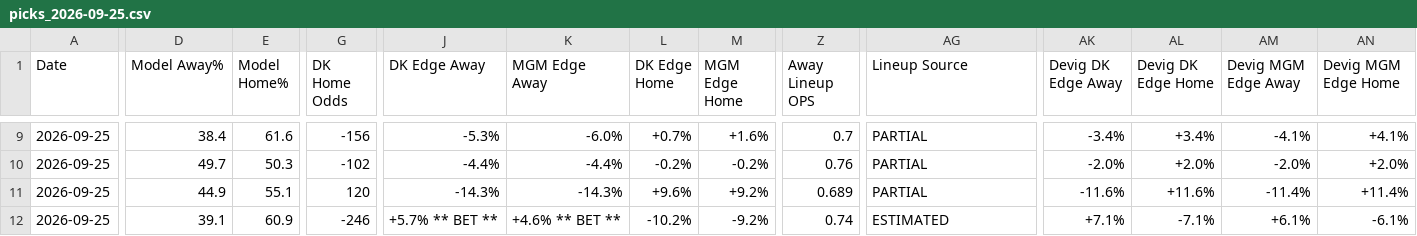
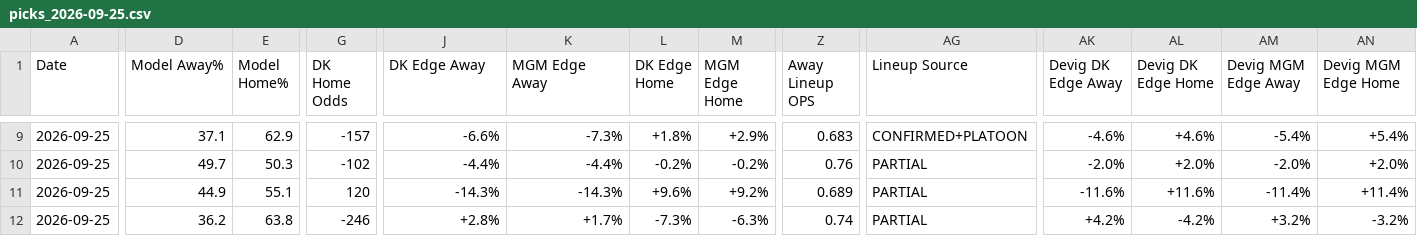
Before and after one commit to myles00price/baseball-model, a CSV file: picks_2026-09-25.csv, drawn as a sheet; only a part is shown, gaps mark what is left out; the diff covers the shown part only; the diff names each change by its address in the sheet, - before the commit and + after, or states it on an @@ line.

```diff
--- a/picks_2026-09-25.csv
+++ b/picks_2026-09-25.csv
-D9 (Model Away%): 38.4
+D9 (Model Away%): 37.1
-E9 (Model Home%): 61.6
+E9 (Model Home%): 62.9
-G9 (DK Home Odds): -156
+G9 (DK Home Odds): -157
-J9 (DK Edge Away): -5.3%
+J9 (DK Edge Away): -6.6%
-K9 (MGM Edge Away): -6.0%
+K9 (MGM Edge Away): -7.3%
-L9 (DK Edge Home): +0.7%
+L9 (DK Edge Home): +1.8%
-M9 (MGM Edge Home): +1.6%
+M9 (MGM Edge Home): +2.9%
-Z9 (Away Lineup OPS): 0.7
+Z9 (Away Lineup OPS): 0.683
-AG9 (Lineup Source): PARTIAL
+AG9 (Lineup Source): CONFIRMED+PLATOON
-AK9 (Devig DK Edge Away): -3.4%
+AK9 (Devig DK Edge Away): -4.6%
-AL9 (Devig DK Edge Home): +3.4%
+AL9 (Devig DK Edge Home): +4.6%
-AM9 (Devig MGM Edge Away): -4.1%
+AM9 (Devig MGM Edge Away): -5.4%
-AN9 (Devig MGM Edge Home): +4.1%
+AN9 (Devig MGM Edge Home): +5.4%
-D12 (Model Away%): 39.1
+D12 (Model Away%): 36.2
-E12 (Model Home%): 60.9
+E12 (Model Home%): 63.8
-J12 (DK Edge Away): +5.7% ** BET **
+J12 (DK Edge Away): +2.8%
-K12 (MGM Edge Away): +4.6% ** BET **
+K12 (MGM Edge Away): +1.7%
-L12 (DK Edge Home): -10.2%
+L12 (DK Edge Home): -7.3%
-M12 (MGM Edge Home): -9.2%
+M12 (MGM Edge Home): -6.3%
-AG12 (Lineup Source): ESTIMATED
+AG12 (Lineup Source): PARTIAL
-AK12 (Devig DK Edge Away): +7.1%
+AK12 (Devig DK Edge Away): +4.2%
-AL12 (Devig DK Edge Home): -7.1%
+AL12 (Devig DK Edge Home): -4.2%
-AM12 (Devig MGM Edge Away): +6.1%
+AM12 (Devig MGM Edge Away): +3.2%
-AN12 (Devig MGM Edge Home): -6.1%
+AN12 (Devig MGM Edge Home): -3.2%
```
Also changed, not shown: 41 edited cells elsewhere in this file, k_lock_2026-09-25.csv, 5 other files.
